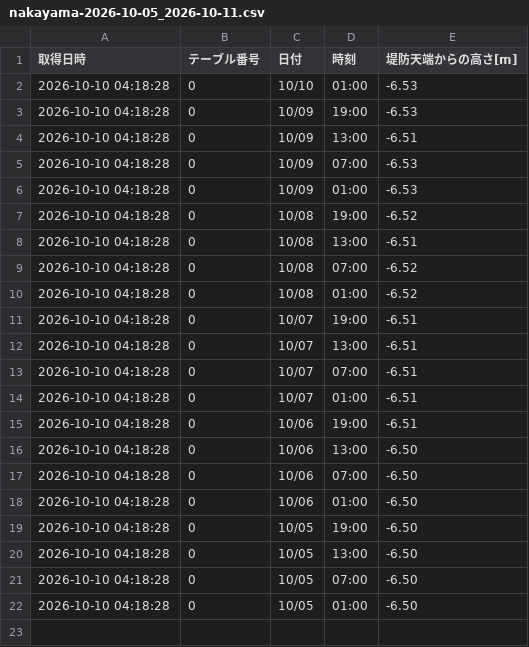
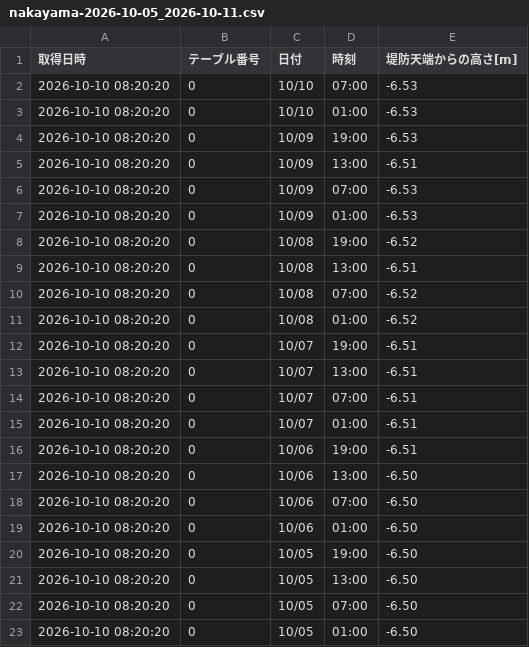
Before and after one commit to surveyhisyu/Stream-gauging-logger, a CSV file: data/nakayama/nakayama-2026-10-05_2026-10-11.csv, drawn as a sheet.

```diff
--- a/data/nakayama/nakayama-2026-10-05_2026-10-11.csv
+++ b/data/nakayama/nakayama-2026-10-05_2026-10-11.csv
@@ -1,22 +1,23 @@
 取得日時,テーブル番号,日付,時刻,堤防天端からの高さ[m]
-2026-10-10 04:18:28,0,10/10,01:00,-6.53
-2026-10-10 04:18:28,0,10/09,19:00,-6.53
-2026-10-10 04:18:28,0,10/09,13:00,-6.51
-2026-10-10 04:18:28,0,10/09,07:00,-6.53
-2026-10-10 04:18:28,0,10/09,01:00,-6.53
-2026-10-10 04:18:28,0,10/08,19:00,-6.52
-2026-10-10 04:18:28,0,10/08,13:00,-6.51
-2026-10-10 04:18:28,0,10/08,07:00,-6.52
-2026-10-10 04:18:28,0,10/08,01:00,-6.52
-2026-10-10 04:18:28,0,10/07,19:00,-6.51
-2026-10-10 04:18:28,0,10/07,13:00,-6.51
-2026-10-10 04:18:28,0,10/07,07:00,-6.51
-2026-10-10 04:18:28,0,10/07,01:00,-6.51
-2026-10-10 04:18:28,0,10/06,19:00,-6.51
-2026-10-10 04:18:28,0,10/06,13:00,-6.50
-2026-10-10 04:18:28,0,10/06,07:00,-6.50
-2026-10-10 04:18:28,0,10/06,01:00,-6.50
-2026-10-10 04:18:28,0,10/05,19:00,-6.50
-2026-10-10 04:18:28,0,10/05,13:00,-6.50
-2026-10-10 04:18:28,0,10/05,07:00,-6.50
-2026-10-10 04:18:28,0,10/05,01:00,-6.50
+2026-10-10 08:20:20,0,10/10,07:00,-6.53
+2026-10-10 08:20:20,0,10/10,01:00,-6.53
+2026-10-10 08:20:20,0,10/09,19:00,-6.53
+2026-10-10 08:20:20,0,10/09,13:00,-6.51
+2026-10-10 08:20:20,0,10/09,07:00,-6.53
+2026-10-10 08:20:20,0,10/09,01:00,-6.53
+2026-10-10 08:20:20,0,10/08,19:00,-6.52
+2026-10-10 08:20:20,0,10/08,13:00,-6.51
+2026-10-10 08:20:20,0,10/08,07:00,-6.52
+2026-10-10 08:20:20,0,10/08,01:00,-6.52
+2026-10-10 08:20:20,0,10/07,19:00,-6.51
+2026-10-10 08:20:20,0,10/07,13:00,-6.51
+2026-10-10 08:20:20,0,10/07,07:00,-6.51
+2026-10-10 08:20:20,0,10/07,01:00,-6.51
+2026-10-10 08:20:20,0,10/06,19:00,-6.51
+2026-10-10 08:20:20,0,10/06,13:00,-6.50
+2026-10-10 08:20:20,0,10/06,07:00,-6.50
+2026-10-10 08:20:20,0,10/06,01:00,-6.50
+2026-10-10 08:20:20,0,10/05,19:00,-6.50
+2026-10-10 08:20:20,0,10/05,13:00,-6.50
+2026-10-10 08:20:20,0,10/05,07:00,-6.50
+2026-10-10 08:20:20,0,10/05,01:00,-6.50
```
Also changed, not shown: data/nakayama/nakayama-2026-09-28_2026-10-04.csv, data/nishisato/nishisato-2026-10-05_2026-10-11.csv, 4 other files.
